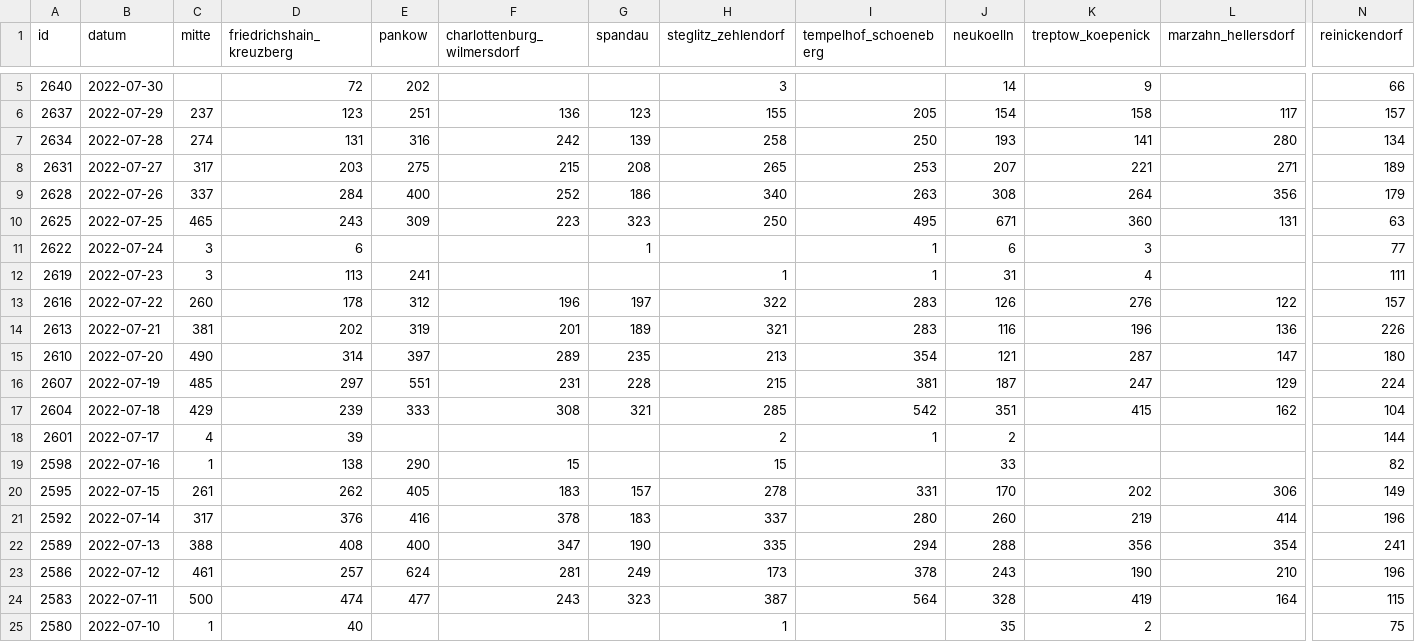
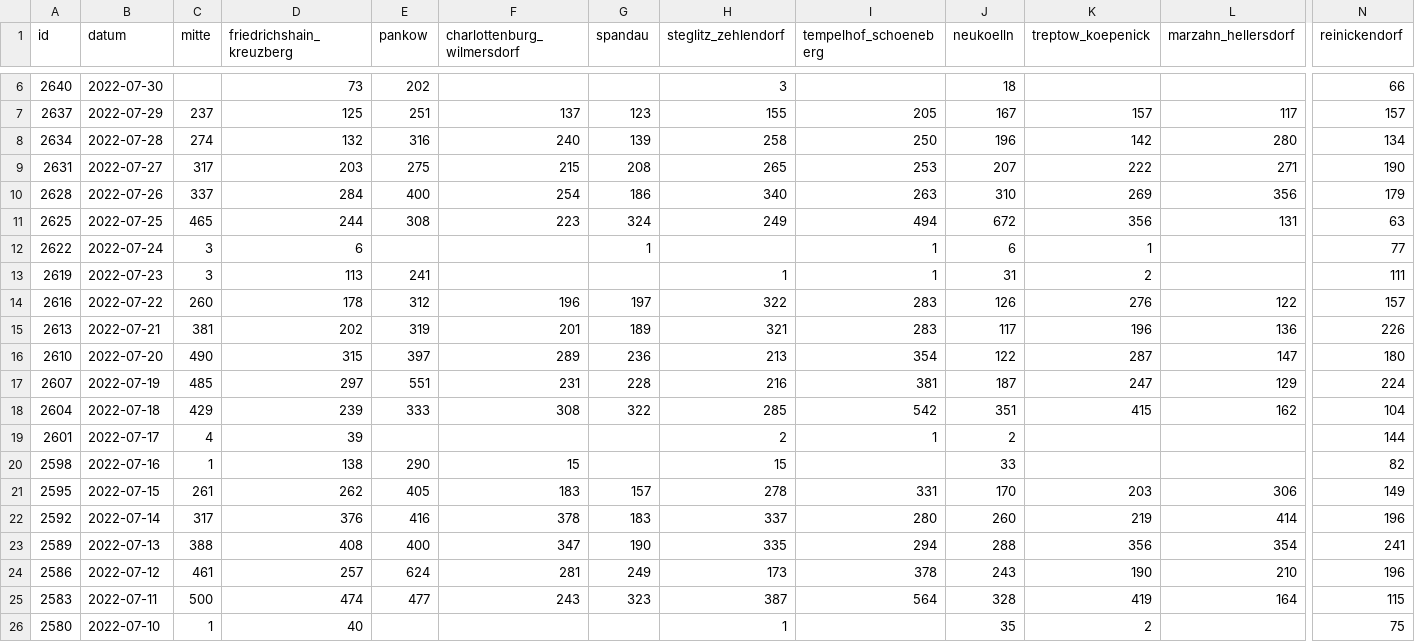
Before and after one commit to MarkusH/covid19-berlin, a CSV file: data/daily-numbers.csv, drawn as a sheet; only a part is shown, gaps mark what is left out; addresses are those after the commit; the diff covers the shown part only; the diff names each change by its address in the sheet, - before the commit and + after, or states it on an @@ line.

```diff
--- a/data/daily-numbers.csv
+++ b/data/daily-numbers.csv
-D6 (friedrichshain_kreuzberg): 72
+D6 (friedrichshain_kreuzberg): 73
-J6 (neukoelln): 14
+J6 (neukoelln): 18
-K6 (treptow_koepenick): 9
+K6 (treptow_koepenick): (empty)
-D7 (friedrichshain_kreuzberg): 123
+D7 (friedrichshain_kreuzberg): 125
-F7 (charlottenburg_wilmersdorf): 136
+F7 (charlottenburg_wilmersdorf): 137
-J7 (neukoelln): 154
+J7 (neukoelln): 167
-K7 (treptow_koepenick): 158
+K7 (treptow_koepenick): 157
-D8 (friedrichshain_kreuzberg): 131
+D8 (friedrichshain_kreuzberg): 132
-F8 (charlottenburg_wilmersdorf): 242
+F8 (charlottenburg_wilmersdorf): 240
-J8 (neukoelln): 193
+J8 (neukoelln): 196
-K8 (treptow_koepenick): 141
+K8 (treptow_koepenick): 142
-K9 (treptow_koepenick): 221
+K9 (treptow_koepenick): 222
-N9 (reinickendorf): 189
+N9 (reinickendorf): 190
-F10 (charlottenburg_wilmersdorf): 252
+F10 (charlottenburg_wilmersdorf): 254
-J10 (neukoelln): 308
+J10 (neukoelln): 310
-K10 (treptow_koepenick): 264
+K10 (treptow_koepenick): 269
-D11 (friedrichshain_kreuzberg): 243
+D11 (friedrichshain_kreuzberg): 244
-E11 (pankow): 309
+E11 (pankow): 308
-G11 (spandau): 323
+G11 (spandau): 324
-H11 (steglitz_zehlendorf): 250
+H11 (steglitz_zehlendorf): 249
-I11 (tempelhof_schoeneberg): 495
+I11 (tempelhof_schoeneberg): 494
-J11 (neukoelln): 671
+J11 (neukoelln): 672
-K11 (treptow_koepenick): 360
+K11 (treptow_koepenick): 356
-K12 (treptow_koepenick): 3
+K12 (treptow_koepenick): 1
-K13 (treptow_koepenick): 4
+K13 (treptow_koepenick): 2
-J15 (neukoelln): 116
+J15 (neukoelln): 117
-D16 (friedrichshain_kreuzberg): 314
+D16 (friedrichshain_kreuzberg): 315
-G16 (spandau): 235
+G16 (spandau): 236
-J16 (neukoelln): 121
+J16 (neukoelln): 122
-H17 (steglitz_zehlendorf): 215
+H17 (steglitz_zehlendorf): 216
-G18 (spandau): 321
+G18 (spandau): 322
-K21 (treptow_koepenick): 202
+K21 (treptow_koepenick): 203
```
Also changed, not shown: 1 added row and 32 edited cells elsewhere in this file, data/7-day-incidence.csv, data/daily-indicators.csv.
